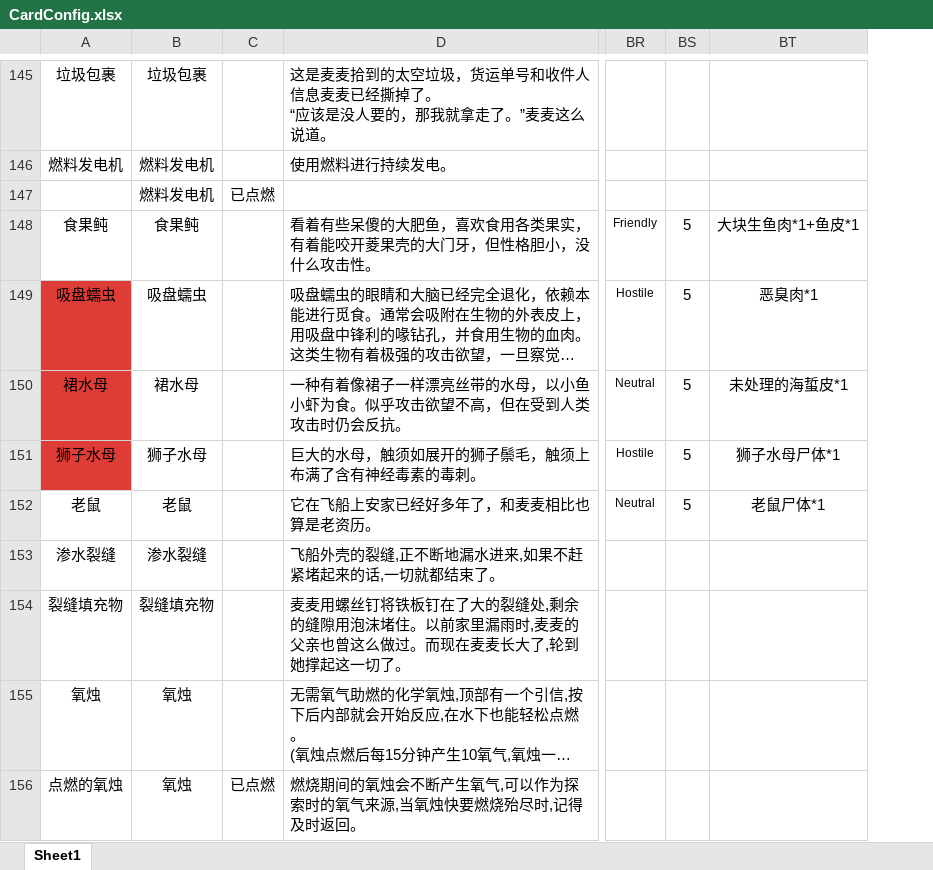
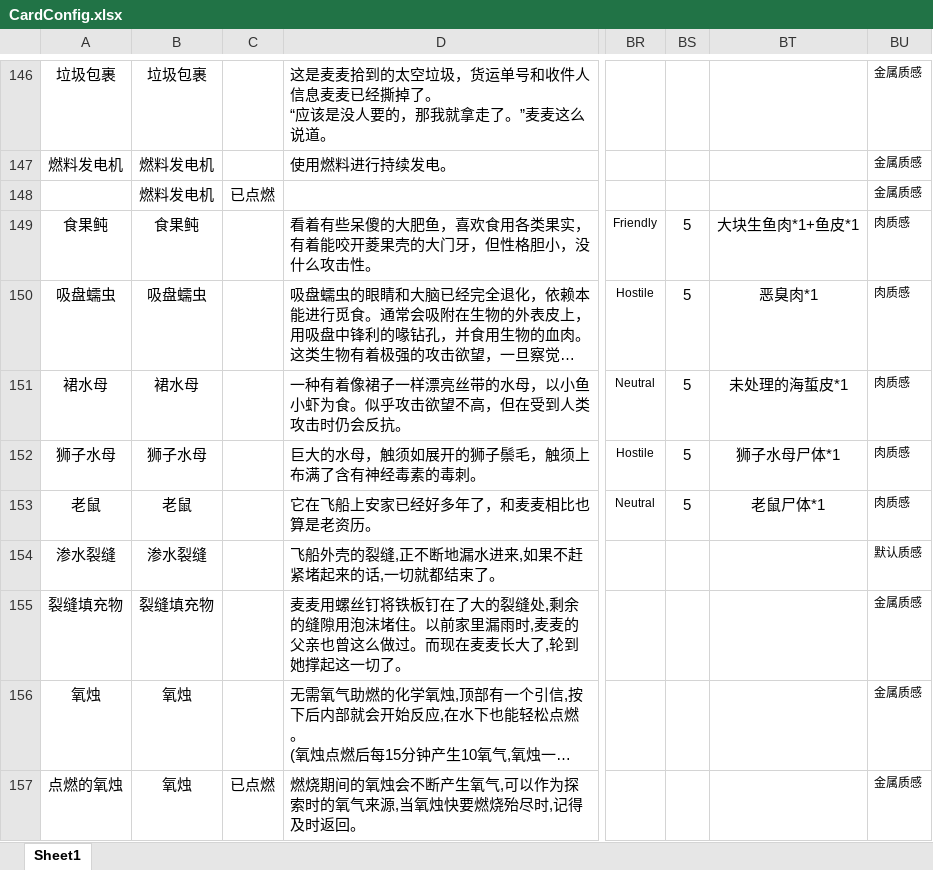
Before and after one commit to Cindyxj1011001101/WindowsSurvival, an Excel workbook: Assets/StreamingAssets/Excel/CardConfig.xlsx, sheet Sheet1, drawn as a sheet; only a part is shown, gaps mark what is left out; long unchanged cells end in …; values as stored, in another font and other column widths than the file's, no borders; addresses are those after the commit; the diff covers the shown part only; the diff names each change by its address in the sheet, - before the commit and + after, or states it on an @@ line.

```diff
--- a/Assets/StreamingAssets/Excel/CardConfig.xlsx (sheet Sheet1)
+++ b/Assets/StreamingAssets/Excel/CardConfig.xlsx (sheet Sheet1)
+column BU, rows 146-157: 金属质感 | 金属质感 | 金属质感 | 肉质感 | 肉质感 | 肉质感 | 肉质感 | 肉质感 | 默认质感 | 金属质感 | 金属质感 | 金属质感
-A150:A152 fill: #DE3C36
+A150:A152 fill: none
```
Also changed, not shown: 3 added rows, 20 edited cells and cell formats elsewhere in this sheet, 25 other files.
